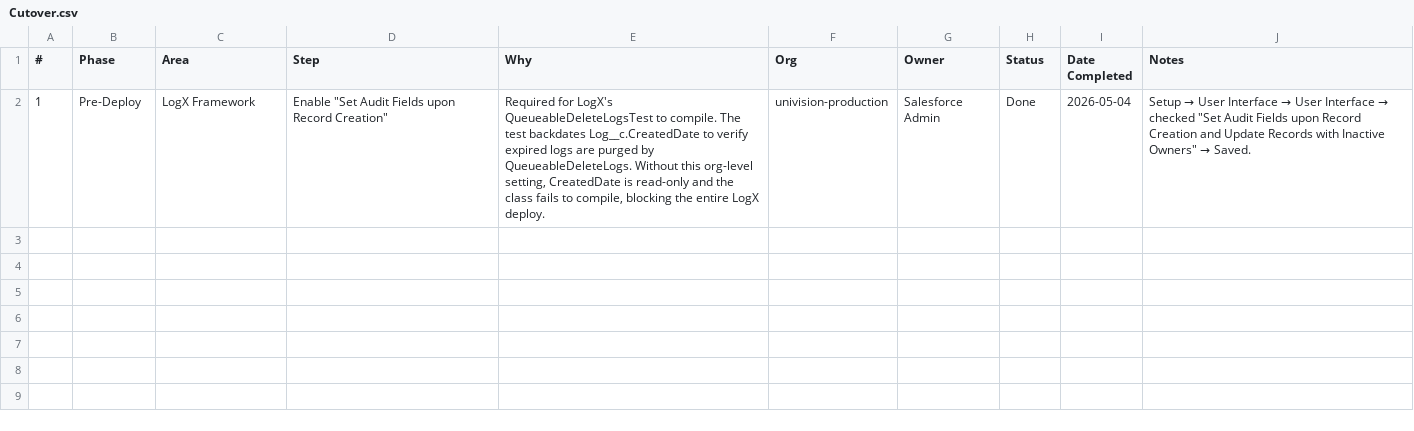
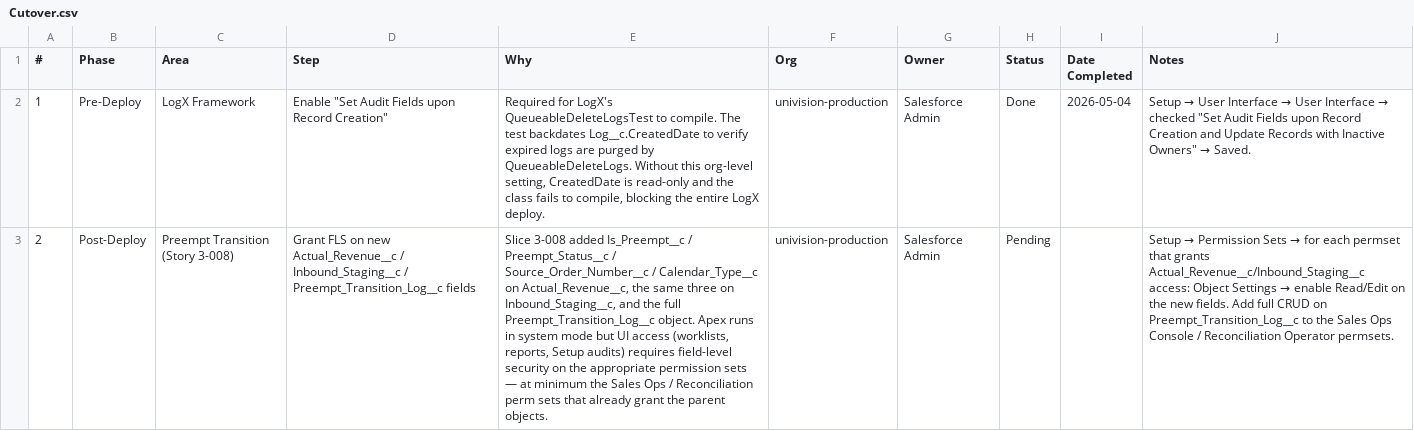
Before and after one commit to Kelley-Austin/univision, a CSV file: Cutover.csv, drawn as a sheet; the diff names each change by its address in the sheet, - before the commit and + after, or states it on an @@ line.

```diff
--- a/Cutover.csv
+++ b/Cutover.csv
+row 3: 2 | Post-Deploy | Preempt Transition (Story 3-008) | Grant FLS on new Actual_Revenue__c / Inbound_Staging__c / Preempt_Transition_Log__c fields | Slice 3-008 added Is_Preempt__c / Preempt_Status__c / Source_Order_Number__c / Calendar_Type__c on Actual_Revenue__c, the same three on Inbound_Staging__c, and the full Preempt_Transition_Log__c object. Apex runs in system mode but UI access (worklists, reports, Setup audits) requires field-level security on the appropriate permission sets — at minimum the Sales Ops / Reconciliation perm sets that already grant the parent objects. | univision-production | Salesforce Admin | Pending |  | Setup → Permission Sets → for each permset that grants Actual_Revenue__c/Inbound_Staging__c access: Object Settings → enable Read/Edit on the new fields. Add full CRUD on Preempt_Transition_Log__c to the Sales Ops Console / Reconciliation Operator permsets.
```
Also changed, not shown: 34 other files.
